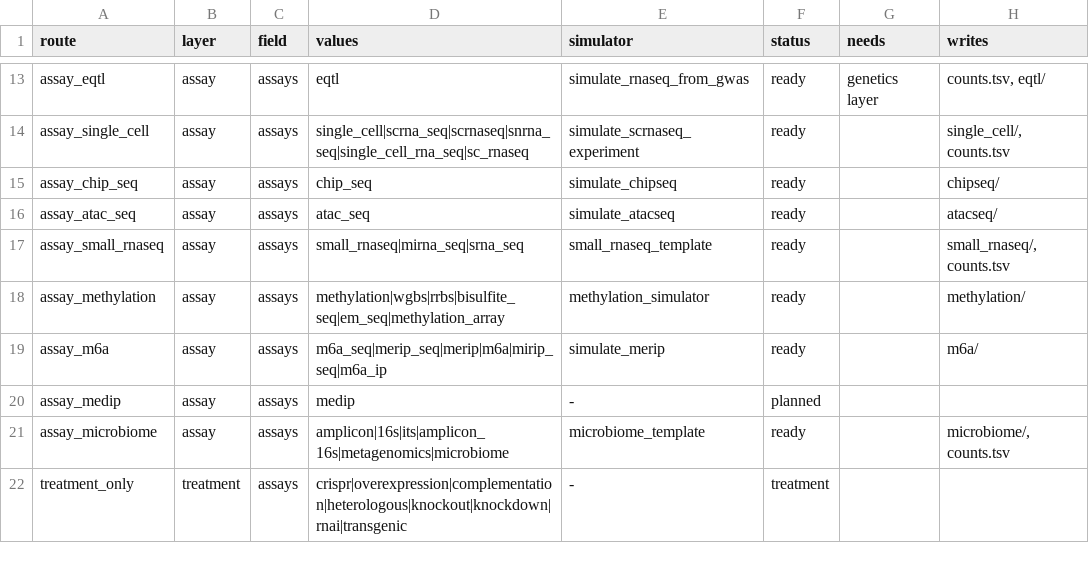
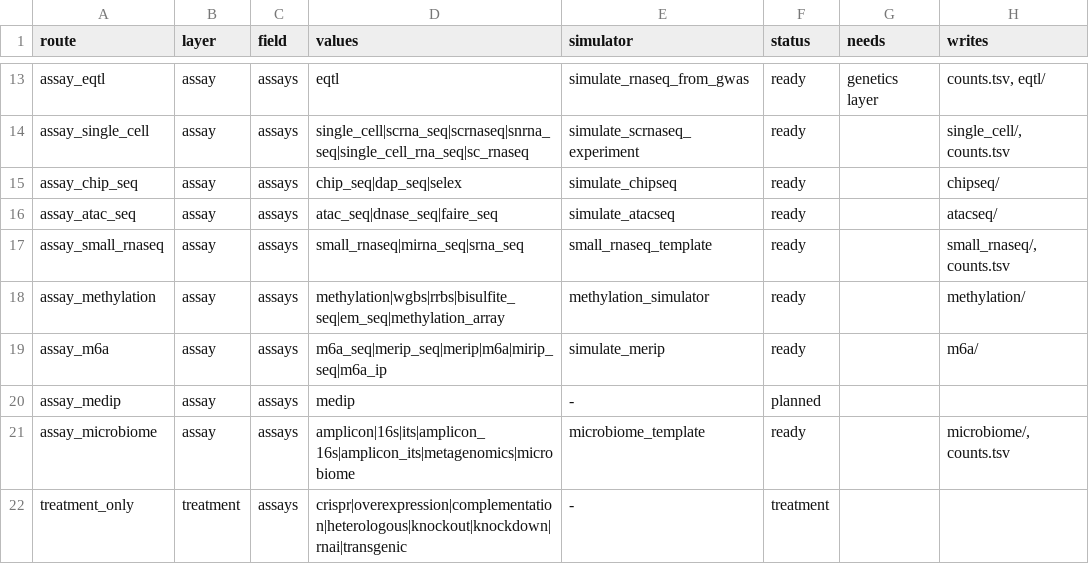
Before and after one commit to nirwan1265/simitall, a TSV file: inst/suite/simulators.tsv, drawn as a sheet; only a part is shown, gaps mark what is left out; the diff covers the shown part only; the diff names each change by its address in the sheet, - before the commit and + after, or states it on an @@ line.

```diff
--- a/inst/suite/simulators.tsv
+++ b/inst/suite/simulators.tsv
-D15 (values): chip_seq
+D15 (values): chip_seq|dap_seq|selex
-D16 (values): atac_seq
+D16 (values): atac_seq|dnase_seq|faire_seq
-D21 (values): amplicon|16s|its|amplicon_16s|metagenomics|microbiome
+D21 (values): amplicon|16s|its|amplicon_16s|amplicon_its|metagenomics|microbiome
```
Also changed, not shown: 4 added rows and 5 edited cells elsewhere in this file, inst/suite/simulator_parameters.tsv, 4 other files.
